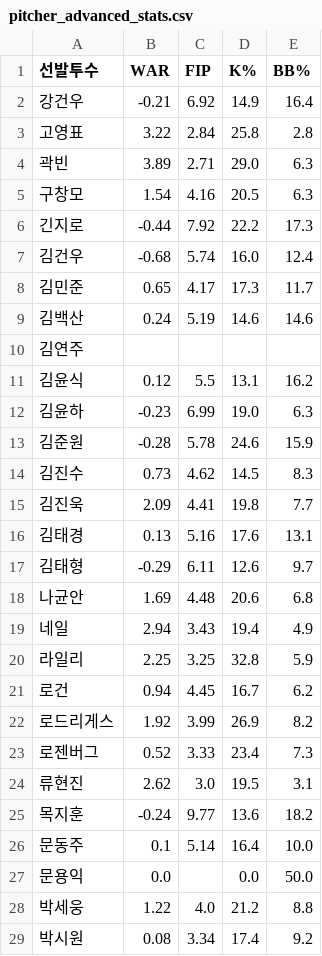
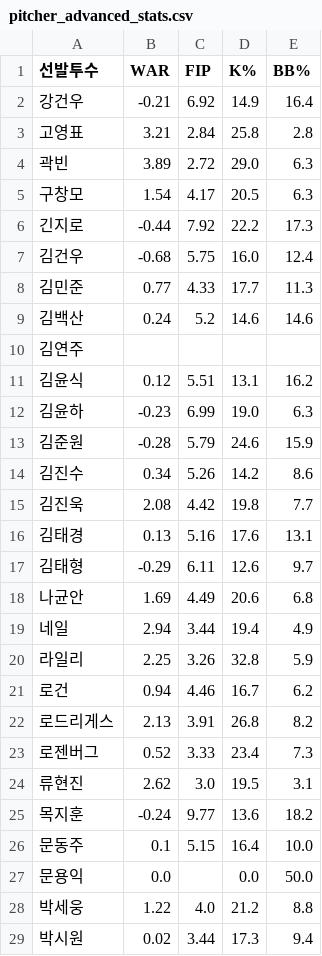
Before and after one commit to smmartworld/kbostarter, a CSV file: pitcher_advanced_stats.csv, drawn as a sheet; only a part is shown; the diff covers the shown part only.

```diff
--- a/pitcher_advanced_stats.csv
+++ b/pitcher_advanced_stats.csv
@@ -2,22 +2,22 @@
 강건우,-0.21,6.92,14.9,16.4
-고영표,3.22,2.84,25.8,2.8
-곽빈,3.89,2.71,29.0,6.3
-구창모,1.54,4.16,20.5,6.3
+고영표,3.21,2.84,25.8,2.8
+곽빈,3.89,2.72,29.0,6.3
+구창모,1.54,4.17,20.5,6.3
 긴지로,-0.44,7.92,22.2,17.3
-김건우,-0.68,5.74,16.0,12.4
-김민준,0.65,4.17,17.3,11.7
-김백산,0.24,5.19,14.6,14.6
+김건우,-0.68,5.75,16.0,12.4
+김민준,0.77,4.33,17.7,11.3
+김백산,0.24,5.2,14.6,14.6
 김연주,,,,
-김윤식,0.12,5.5,13.1,16.2
+김윤식,0.12,5.51,13.1,16.2
 김윤하,-0.23,6.99,19.0,6.3
-김준원,-0.28,5.78,24.6,15.9
-김진수,0.73,4.62,14.5,8.3
-김진욱,2.09,4.41,19.8,7.7
+김준원,-0.28,5.79,24.6,15.9
+김진수,0.34,5.26,14.2,8.6
+김진욱,2.08,4.42,19.8,7.7
 김태경,0.13,5.16,17.6,13.1
 김태형,-0.29,6.11,12.6,9.7
-나균안,1.69,4.48,20.6,6.8
-네일,2.94,3.43,19.4,4.9
-라일리,2.25,3.25,32.8,5.9
-로건,0.94,4.45,16.7,6.2
-로드리게스,1.92,3.99,26.9,8.2
+나균안,1.69,4.49,20.6,6.8
+네일,2.94,3.44,19.4,4.9
+라일리,2.25,3.26,32.8,5.9
+로건,0.94,4.46,16.7,6.2
+로드리게스,2.13,3.91,26.8,8.2
 로젠버그,0.52,3.33,23.4,7.3
@@ -25,5 +25,5 @@
 목지훈,-0.24,9.77,13.6,18.2
-문동주,0.1,5.14,16.4,10.0
+문동주,0.1,5.15,16.4,10.0
 문용익,0.0,,0.0,50.0
 박세웅,1.22,4.0,21.2,8.8
-박시원,0.08,3.34,17.4,9.2
+박시원,0.02,3.44,17.3,9.4
```
Also changed, not shown: 78 edited cells elsewhere in this file, 로테이션_마스터데이터.csv.
